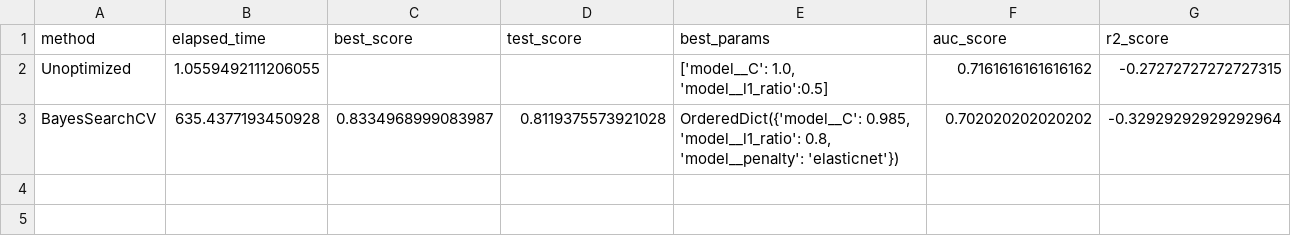
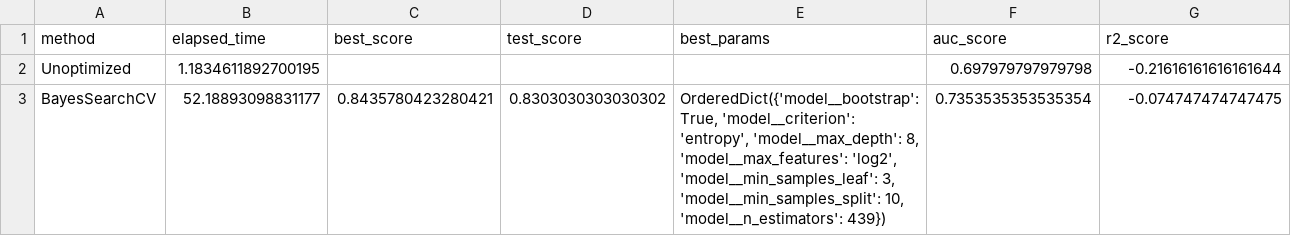
Before and after one commit to JakKepka/AutoML, a CSV file: AutoTuning/output/diabetes_bayes_search_main_res.csv, drawn as a sheet.

```diff
--- a/AutoTuning/output/diabetes_bayes_search_main_res.csv
+++ b/AutoTuning/output/diabetes_bayes_search_main_res.csv
@@ -1,3 +1,3 @@
 method,elapsed_time,best_score,test_score,best_params,auc_score,r2_score
-Unoptimized,1.0559492111206055,,,"['model__C': 1.0, 'model__l1_ratio':0.5]",0.7161616161616162,-0.27272727272727315
-BayesSearchCV,635.4377193450928,0.8334968999083987,0.8119375573921028,"OrderedDict({'model__C': 0.985, 'model__l1_ratio': 0.8, 'model__penalty': 'elasticnet'})",0.702020202020202,-0.32929292929292964
+Unoptimized,1.1834611892700195,,,,0.697979797979798,-0.21616161616161644
+BayesSearchCV,52.18893098831177,0.8435780423280421,0.8303030303030302,"OrderedDict({'model__bootstrap': True, 'model__criterion': 'entropy', 'model__max_depth': 8, 'model__max_features': 'log2', 'model__min_samples_leaf': 3, 'model__min_samples_split': 10, 'model__n_estimators': 439})",0.7353535353535354,-0.074747474747475
```
Also changed, not shown: AutoTuning/output/creditg_bayes_search_main_res.csv, AutoTuning/output/creditg_random_search_iter_res.csv, 17 other files.
